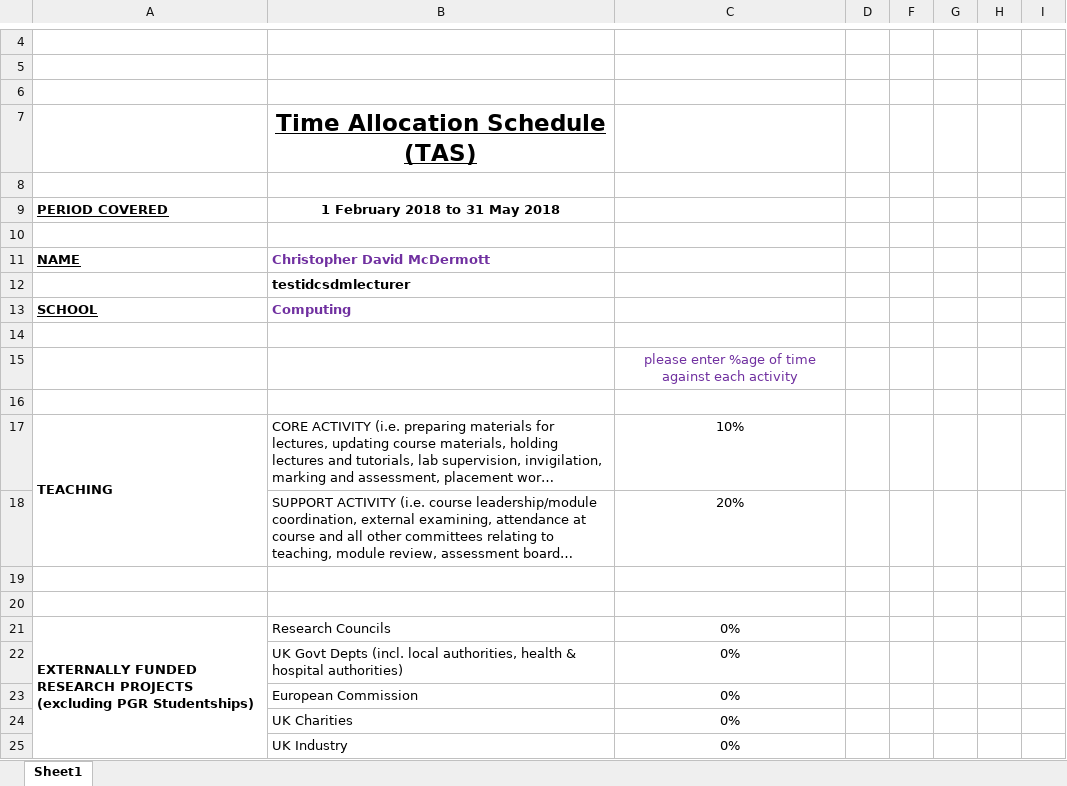
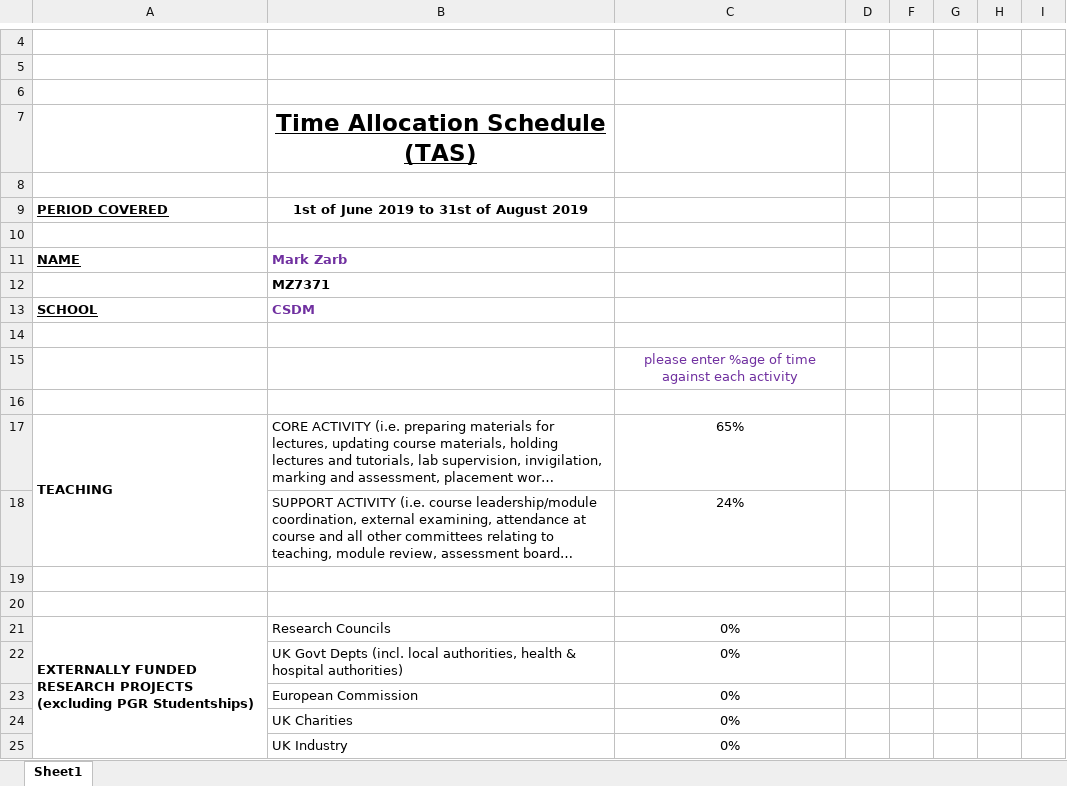
Before and after one commit to eldhrin/TAS, an Excel workbook: tas_blank.xlsx, sheet Sheet1, drawn as a sheet; only a part is shown, gaps mark what is left out; long unchanged cells end in …; values as stored, in another font and other column widths than the file's, no borders; charts and pictures not drawn; the diff covers the shown part only; the diff names each change by its address in the sheet, - before the commit and + after, or states it on an @@ line.

```diff
--- a/tas_blank.xlsx (sheet Sheet1)
+++ b/tas_blank.xlsx (sheet Sheet1)
-B9: 1 February 2018 to 31 May 2018
+B9: 1st of June 2019 to 31st of August 2019
-B11: Christopher David McDermott
+B11: Mark Zarb
-B12: testidcsdmlecturer
+B12: MZ7371
-B13: Computing
+B13: CSDM
-C17: 10%
+C17: 65%
-C18: 20%
+C18: 24%
```
Also changed, not shown: 11 edited cells elsewhere in this sheet, 45 other files.
